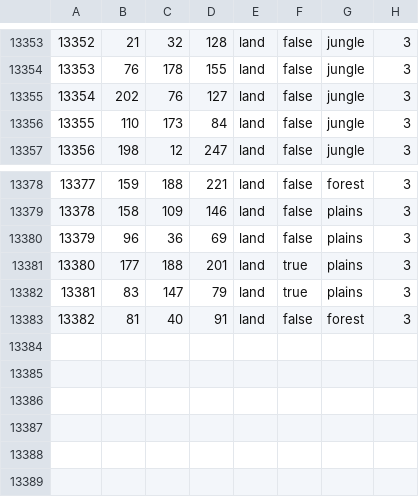
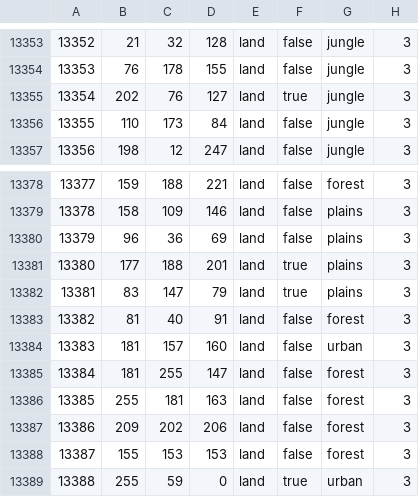
Before and after one commit to Fernandoydy/WAR_TODAY, a CSV file: map/definition.csv, drawn as a sheet; only a part is shown, gaps mark what is left out.

```diff
--- a/map/definition.csv
+++ b/map/definition.csv
@@ -13354,3 +13354,3 @@
 13353;76;178;155;land;false;jungle;3
-13354;202;76;127;land;false;jungle;3
+13354;202;76;127;land;true;jungle;3
 13355;110;173;84;land;false;jungle;3
@@ -13383 +13383,7 @@
 13382;81;40;91;land;false;forest;3
+13383;181;157;160;land;false;urban;3
+13384;181;255;147;land;false;forest;3
+13385;255;181;163;land;false;forest;3
+13386;209;202;206;land;false;forest;3
+13387;155;153;153;land;false;forest;3
+13388;255;59;0;land;true;urban;3
```
Also changed, not shown: 24 other files.
